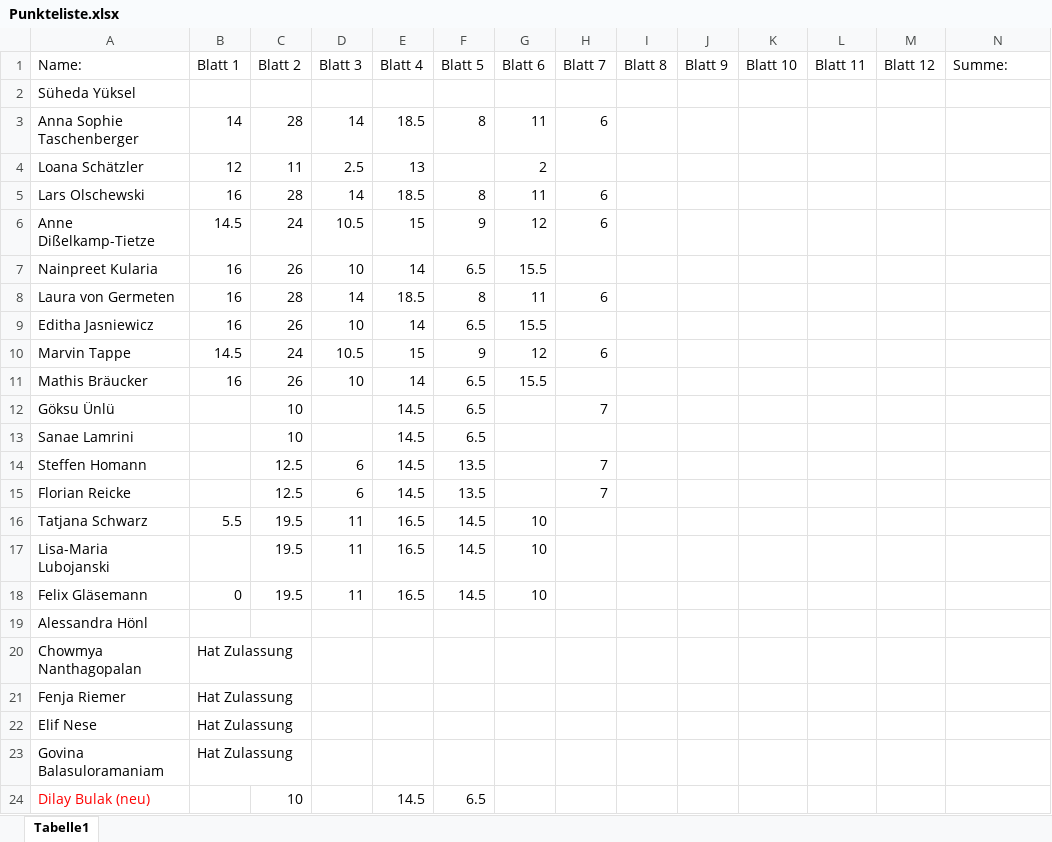
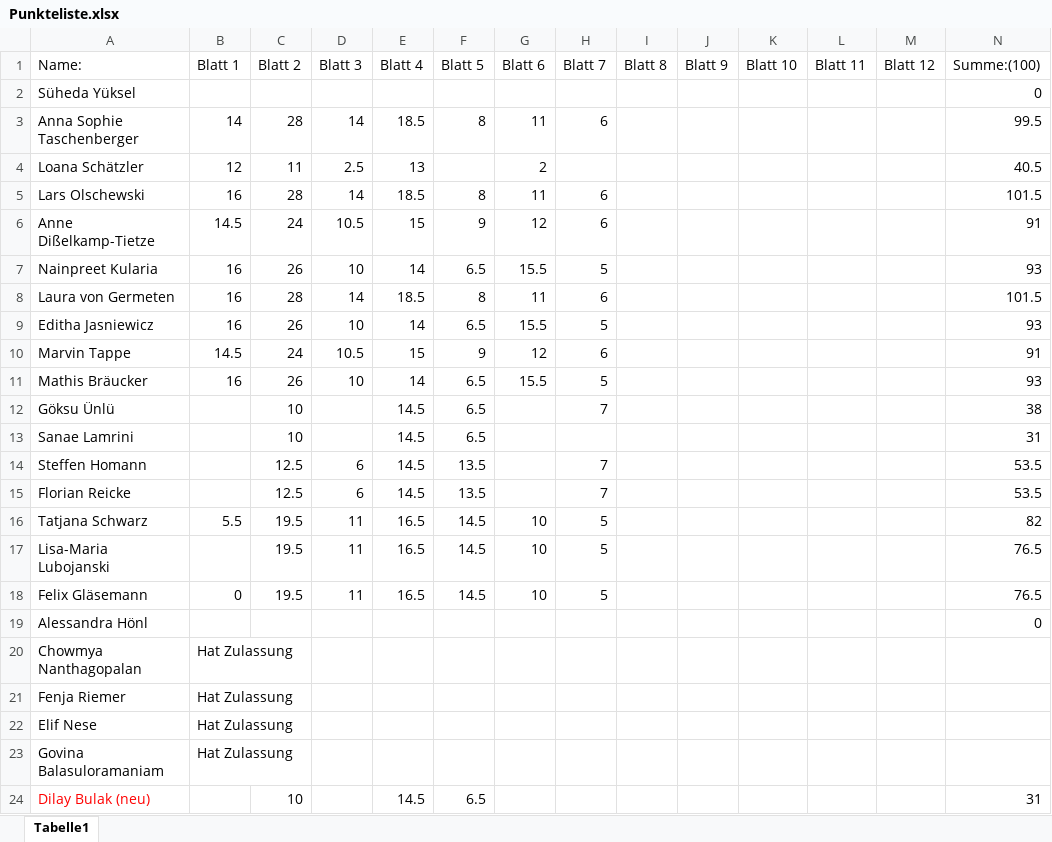
Before and after one commit to lauritzkl/-bungszettel, an Excel workbook: Punkteliste.xlsx, sheet Tabelle1, drawn as a sheet; values as stored, in another font and other column widths than the file's, no borders; the diff names each change by its address in the sheet, - before the commit and + after, or states it on an @@ line.

```diff
--- a/Punkteliste.xlsx (sheet Tabelle1)
+++ b/Punkteliste.xlsx (sheet Tabelle1)
-N1: Summe:
+N1: Summe:(100)
-N2 (Summe:(100)): (empty)
+N2 (Summe:(100)): 0
-N3 (Summe:(100)): (empty)
+N3 (Summe:(100)): 99.5
-N4 (Summe:(100)): (empty)
+N4 (Summe:(100)): 40.5
-N5 (Summe:(100)): (empty)
+N5 (Summe:(100)): 101.5
-N6 (Summe:(100)): (empty)
+N6 (Summe:(100)): 91
-H7 (Blatt 7): (empty)
+H7 (Blatt 7): 5
-N7 (Summe:(100)): (empty)
+N7 (Summe:(100)): 93
-N8 (Summe:(100)): (empty)
+N8 (Summe:(100)): 101.5
-H9 (Blatt 7): (empty)
+H9 (Blatt 7): 5
-N9 (Summe:(100)): (empty)
+N9 (Summe:(100)): 93
-N10 (Summe:(100)): (empty)
+N10 (Summe:(100)): 91
-H11 (Blatt 7): (empty)
+H11 (Blatt 7): 5
-N11 (Summe:(100)): (empty)
+N11 (Summe:(100)): 93
-N12 (Summe:(100)): (empty)
+N12 (Summe:(100)): 38
-N13 (Summe:(100)): (empty)
+N13 (Summe:(100)): 31
-N14:N15 (Summe:(100)): (empty)
+N14:N15 (Summe:(100)): 53.5
-H16:H18 (Blatt 7): (empty)
+H16:H18 (Blatt 7): 5
-N16 (Summe:(100)): (empty)
+N16 (Summe:(100)): 82
-N17:N18 (Summe:(100)): (empty)
+N17:N18 (Summe:(100)): 76.5
-N19 (Summe:(100)): (empty)
+N19 (Summe:(100)): 0
-N24 (Summe:(100)): (empty)
+N24 (Summe:(100)): 31
```
Also changed, not shown: Anwesenheitsliste.xlsx.
